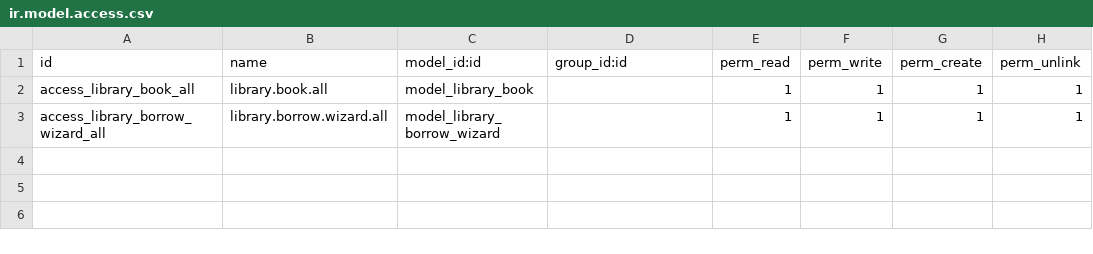
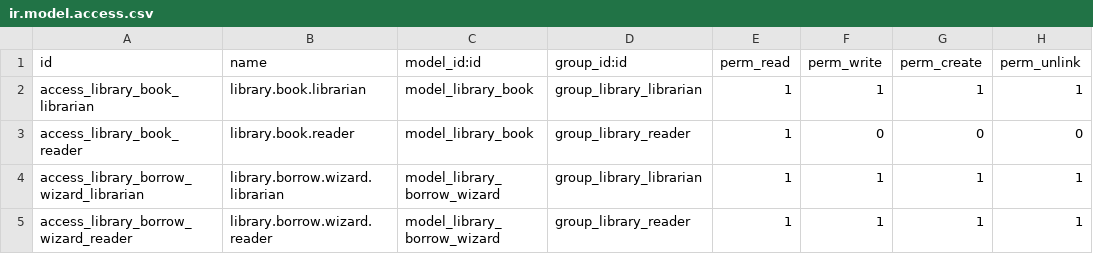
Before and after one commit to raksmeychan34/Library-Management, a CSV file: security/ir.model.access.csv, drawn as a sheet.

Commit message:
Milestone 5 — Security & Groups

```diff
--- a/security/ir.model.access.csv
+++ b/security/ir.model.access.csv
@@ -1,3 +1,5 @@
 id,name,model_id:id,group_id:id,perm_read,perm_write,perm_create,perm_unlink
-access_library_book_all,library.book.all,model_library_book,,1,1,1,1
-access_library_borrow_wizard_all,library.borrow.wizard.all,model_library_borrow_wizard,,1,1,1,1
+access_library_book_librarian,library.book.librarian,model_library_book,group_library_librarian,1,1,1,1
+access_library_book_reader,library.book.reader,model_library_book,group_library_reader,1,0,0,0
+access_library_borrow_wizard_librarian,library.borrow.wizard.librarian,model_library_borrow_wizard,group_library_librarian,1,1,1,1
+access_library_borrow_wizard_reader,library.borrow.wizard.reader,model_library_borrow_wizard,group_library_reader,1,1,1,1
```
Also changed, not shown: 5 other files.
